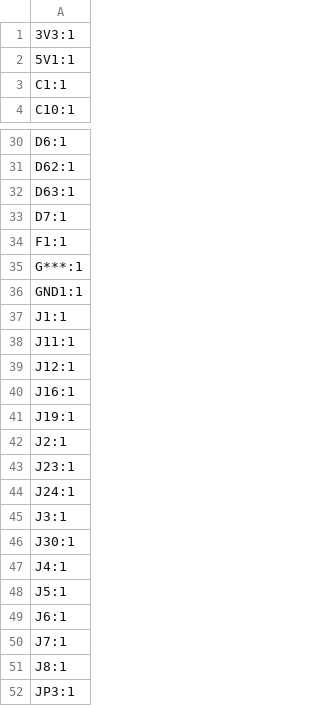
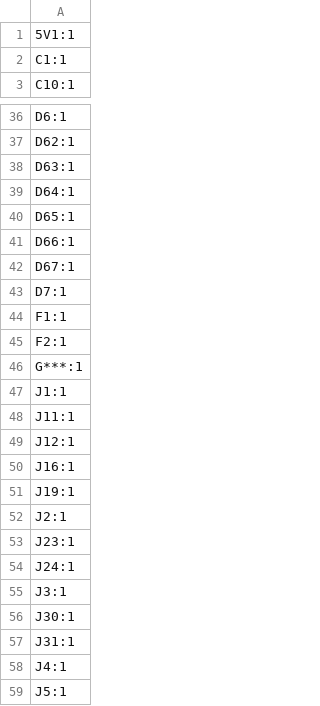
Before and after one commit to akielaries/signalmesh_CAD, a CSV file: boards/APM/v6_r1/production/designators.csv, drawn as a sheet; only a part is shown, gaps mark what is left out; the shorter side is filled out with more unchanged rows; the diff covers the shown part only.

```diff
--- a/boards/APM/v6_r1/production/designators.csv
+++ b/boards/APM/v6_r1/production/designators.csv
@@ -1,2 +1 @@
-3V3:1
 5V1:1
@@ -32,6 +38,10 @@ D62:1
 D63:1
+D64:1
+D65:1
+D66:1
+D67:1
 D7:1
 F1:1
+F2:1
 G***:1
-GND1:1
 J1:1
@@ -46,2 +56,3 @@ J3:1
 J30:1
+J31:1
 J4:1
```
Also changed, not shown: 19 added rows elsewhere in this file, boards/APM/v6_r1/production/bom.csv, boards/APM/v6_r1/production/positions.csv, 17 other files.
